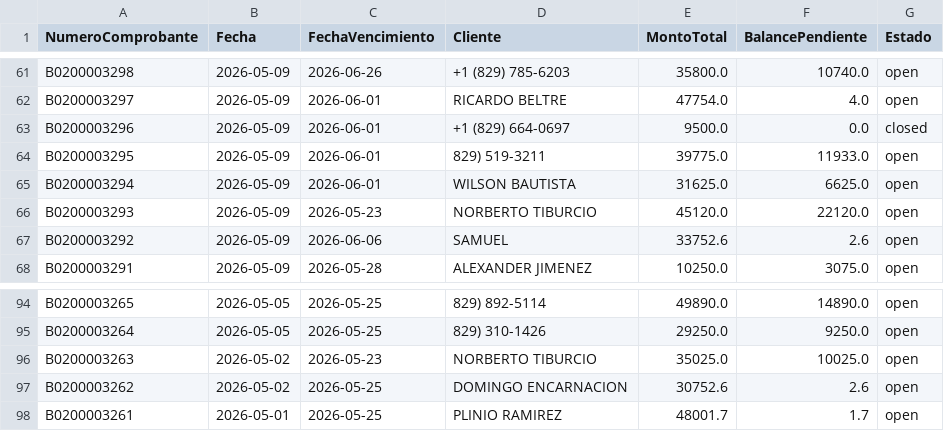
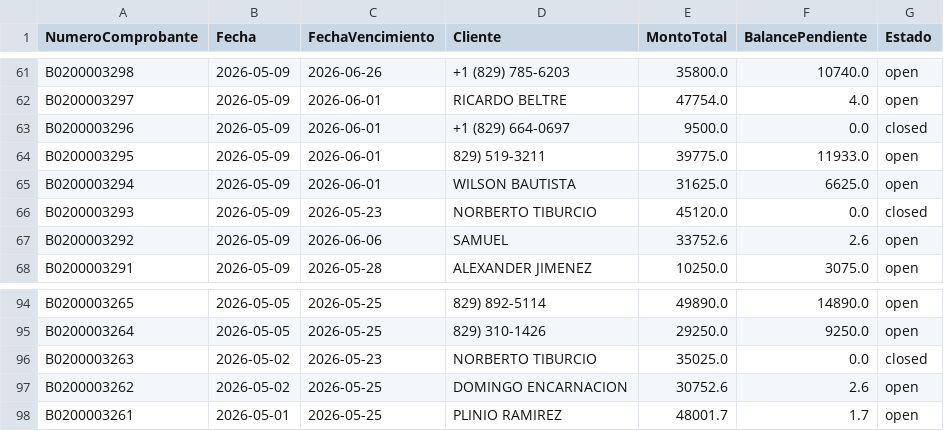
Before and after one commit to Osiris-14/reporte-cxc-alegra, a CSV file: cxc_Cuentasporcobrar.csv, drawn as a sheet; only a part is shown, gaps mark what is left out.

```diff
--- a/cxc_Cuentasporcobrar.csv
+++ b/cxc_Cuentasporcobrar.csv
@@ -65,3 +65,3 @@ B0200003295,2026-05-09,2026-06-01,829) 519-3211,39775.0,11933.0,open
 B0200003294,2026-05-09,2026-06-01,WILSON BAUTISTA,31625.0,6625.0,open
-B0200003293,2026-05-09,2026-05-23,NORBERTO TIBURCIO,45120.0,22120.0,open
+B0200003293,2026-05-09,2026-05-23,NORBERTO TIBURCIO,45120.0,0.0,closed
 B0200003292,2026-05-09,2026-06-06,SAMUEL,33752.6,2.6,open
@@ -95,3 +95,3 @@ B0200003265,2026-05-05,2026-05-25,829) 892-5114,49890.0,14890.0,open
 B0200003264,2026-05-05,2026-05-25,829) 310-1426,29250.0,9250.0,open
-B0200003263,2026-05-02,2026-05-23,NORBERTO TIBURCIO,35025.0,10025.0,open
+B0200003263,2026-05-02,2026-05-23,NORBERTO TIBURCIO,35025.0,0.0,closed
 B0200003262,2026-05-02,2026-05-25,DOMINGO ENCARNACION,30752.6,2.6,open
```
